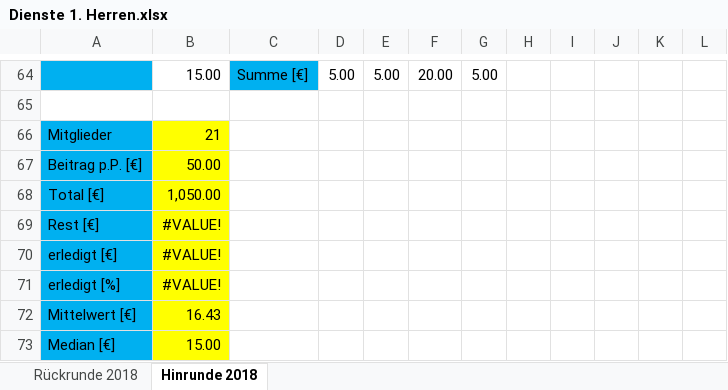
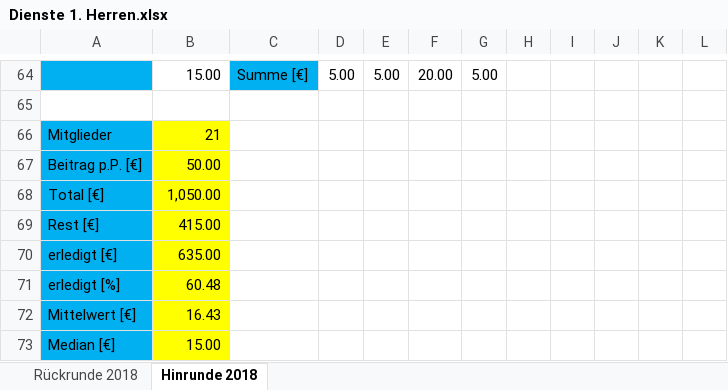
Before and after one commit to BjoernDaase/AGDienste, an Excel workbook: Dienste 1. Herren.xlsx, sheet Hinrunde 2018, drawn as a sheet; only a part is shown, gaps mark what is left out; values as stored, in another font and other column widths than the file's, no borders; conditional formats not drawn; the diff names each change by its address in the sheet, - before the commit and + after, or states it on an @@ line.

Commit message:
Daily duties update 2018-10-30 10:10

```diff
--- a/Dienste 1. Herren.xlsx (sheet Hinrunde 2018)
+++ b/Dienste 1. Herren.xlsx (sheet Hinrunde 2018)
-B69: #VALUE!
+B69: 415.00
-B70: #VALUE!
+B70: 635.00
-B71: #VALUE!
+B71: 60.48
```
